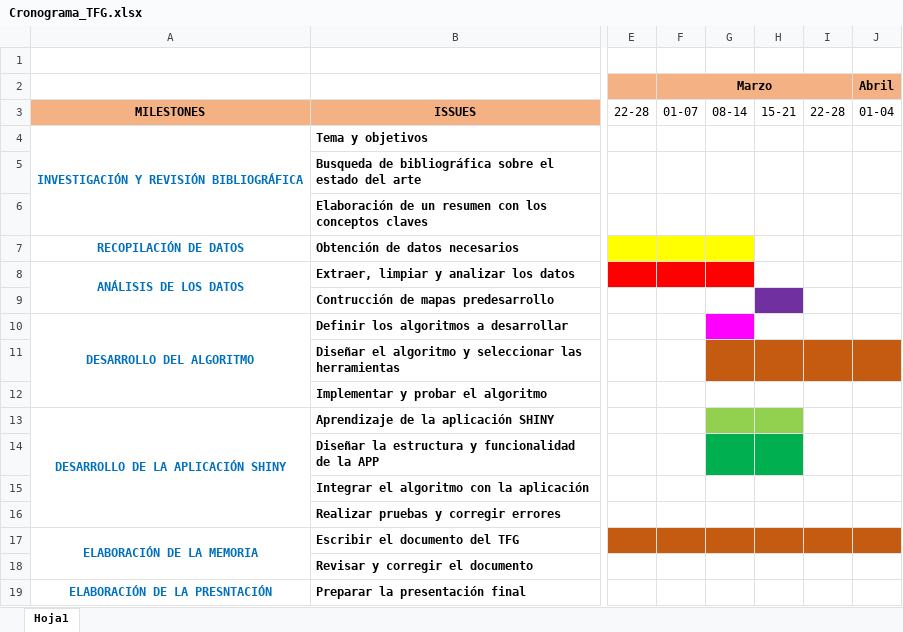
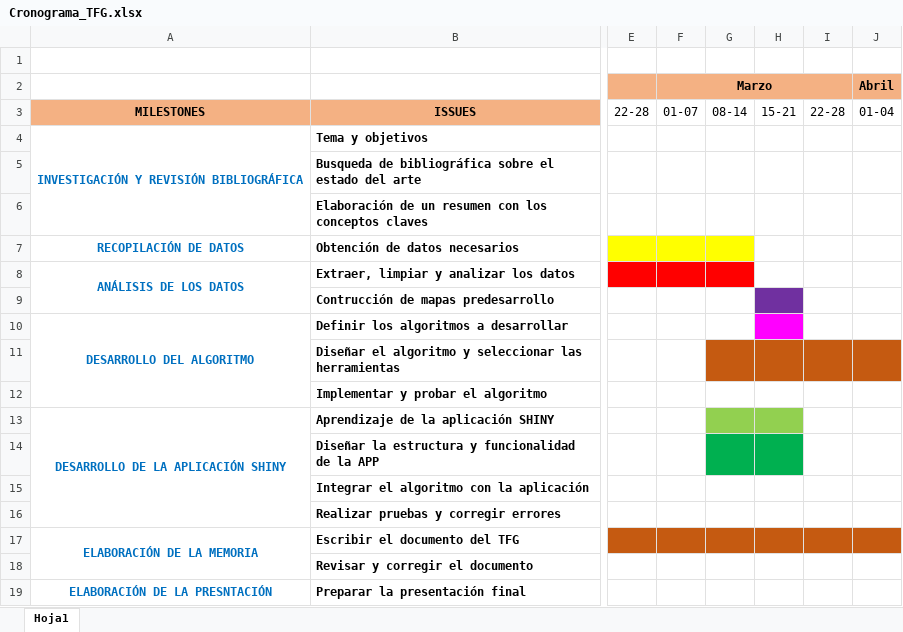
Before and after one commit to Lorenacalvoperez/Trabajo-Fin-de-Grado, an Excel workbook: Cronograma_TFG.xlsx, sheet Hoja1, drawn as a sheet; only a part is shown, gaps mark what is left out; values as stored, in another font and other column widths than the file's, no borders; the diff names each change by its address in the sheet, - before the commit and + after, or states it on an @@ line.

Commit message:
Actualización del cronograma

```diff
--- a/Cronograma_TFG.xlsx (sheet Hoja1)
+++ b/Cronograma_TFG.xlsx (sheet Hoja1)
-G10 fill: #FF00FF
+G10 fill: none
-H10 fill: none
+H10 fill: #FF00FF
```
